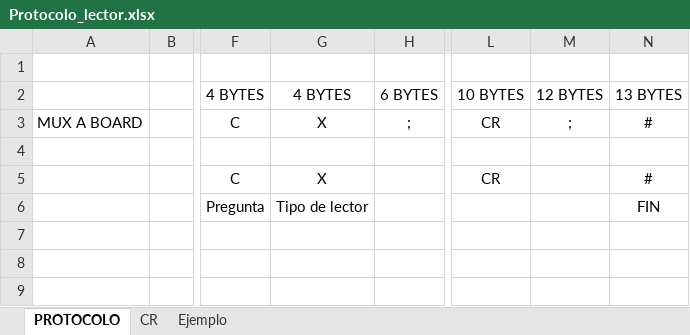
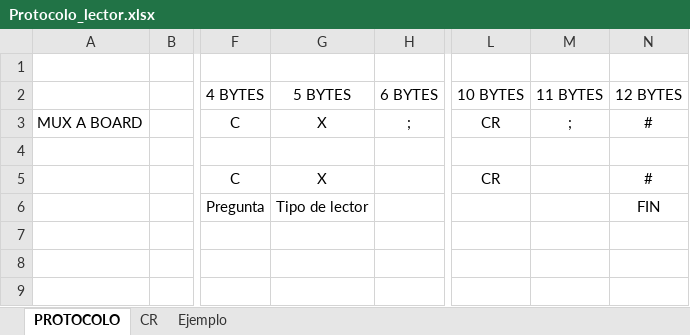
Before and after one commit to Leopa91/Pirata, an Excel workbook: Protocolo_lector.xlsx, sheet PROTOCOLO, drawn as a sheet; only a part is shown, gaps mark what is left out; values as stored, in another font and other column widths than the file's, no borders; the diff names each change by its address in the sheet, - before the commit and + after, or states it on an @@ line.

```diff
--- a/Protocolo_lector.xlsx (sheet PROTOCOLO)
+++ b/Protocolo_lector.xlsx (sheet PROTOCOLO)
-G2: 4 BYTES
+G2: 5 BYTES
-M2: 12 BYTES
+M2: 11 BYTES
-N2: 13 BYTES
+N2: 12 BYTES
```
Also changed, not shown: 10 other files.
